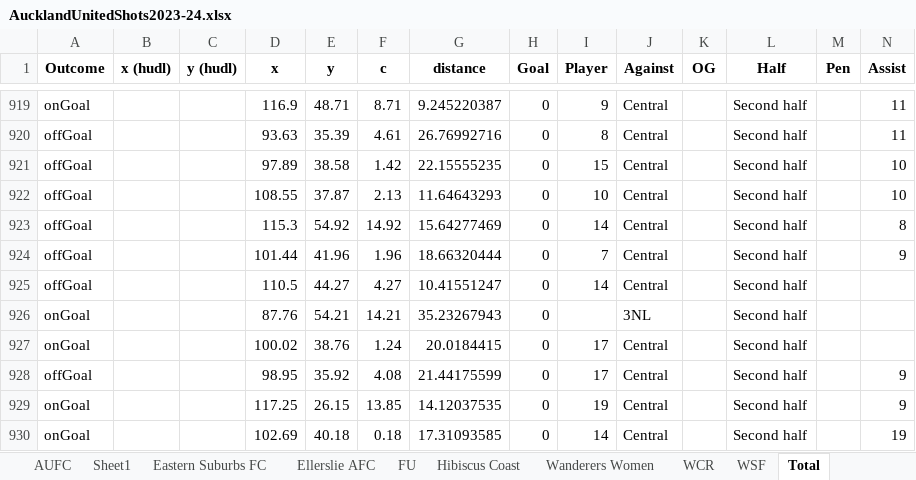
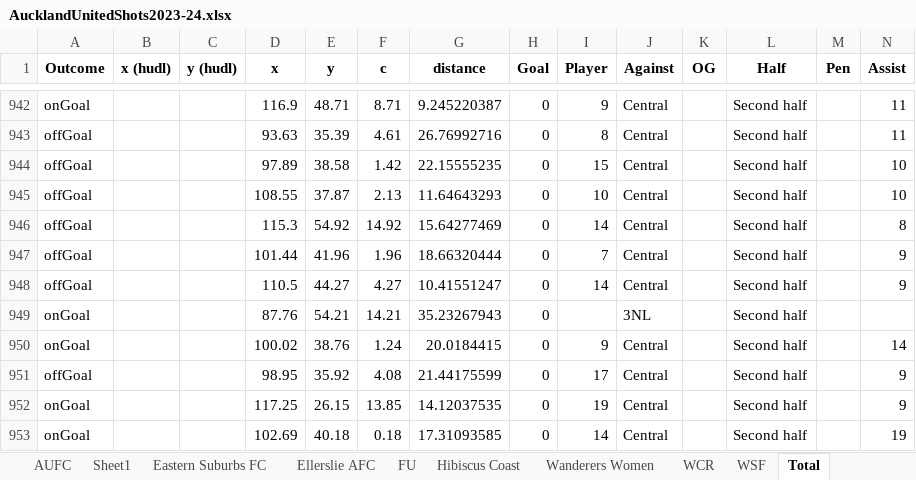
Before and after one commit to f1uk3y/ExpectedGoalsModel, an Excel workbook: AucklandUnitedShots2023-24.xlsx, sheet Total, drawn as a sheet; only a part is shown, gaps mark what is left out; values as stored, in another font and other column widths than the file's, no borders; addresses are those after the commit; the diff covers the shown part only; the diff names each change by its address in the sheet, - before the commit and + after, or states it on an @@ line.

```diff
--- a/AucklandUnitedShots2023-24.xlsx (sheet Total)
+++ b/AucklandUnitedShots2023-24.xlsx (sheet Total)
-N948 (Assist): (empty)
+N948 (Assist): 9
-I950 (Player): 17
+I950 (Player): 9
-N950 (Assist): (empty)
+N950 (Assist): 14
```
Also changed, not shown: 23 added rows and 21 edited cells elsewhere in this sheet, formulas that keep their value, 1 other file.
